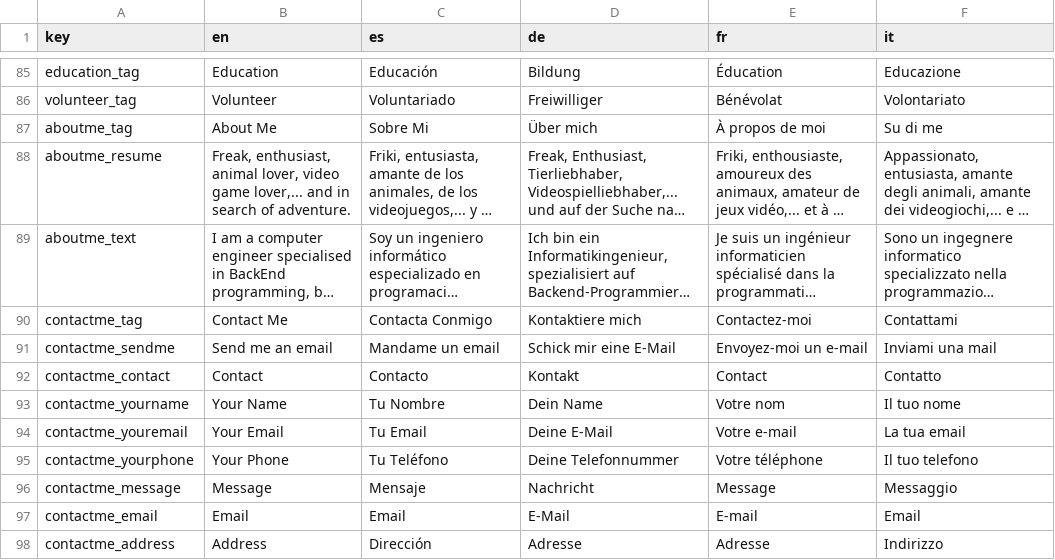
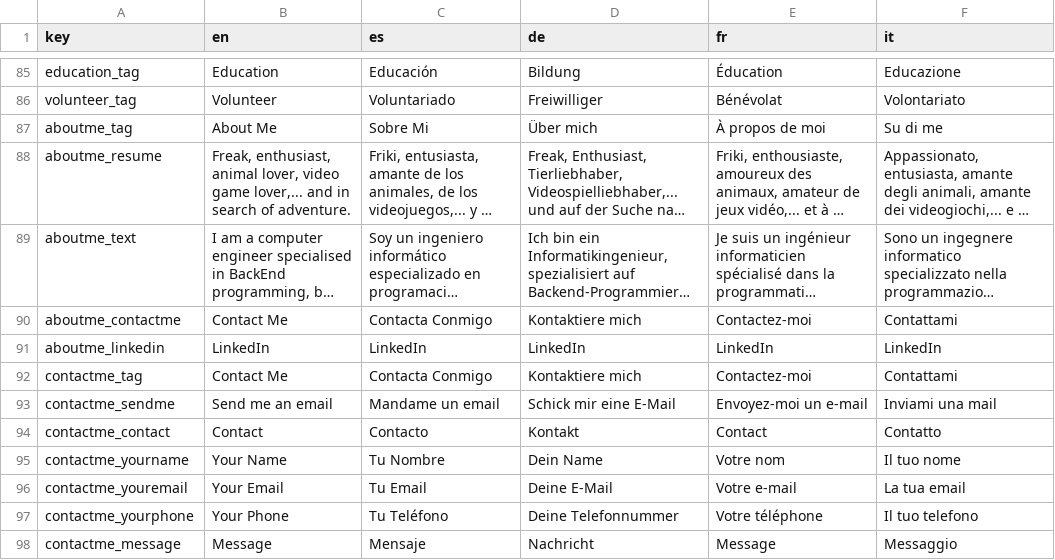
Before and after one commit to Ecenys/ecenys.github.io, a CSV file: translations/translations.csv, drawn as a sheet; only a part is shown, gaps mark what is left out; the shorter side is filled out with more unchanged rows; long unchanged cells end in …; the diff names each change by its address in the sheet, - before the commit and + after, or states it on an @@ line.

```diff
--- a/translations/translations.csv
+++ b/translations/translations.csv
+row 90: aboutme_contactme | Contact Me | Contacta Conmigo | Kontaktiere mich | Contactez-moi | Contattami
+row 91: aboutme_linkedin | LinkedIn | LinkedIn | LinkedIn | LinkedIn | LinkedIn
```
Also changed, not shown: 2 other files.
